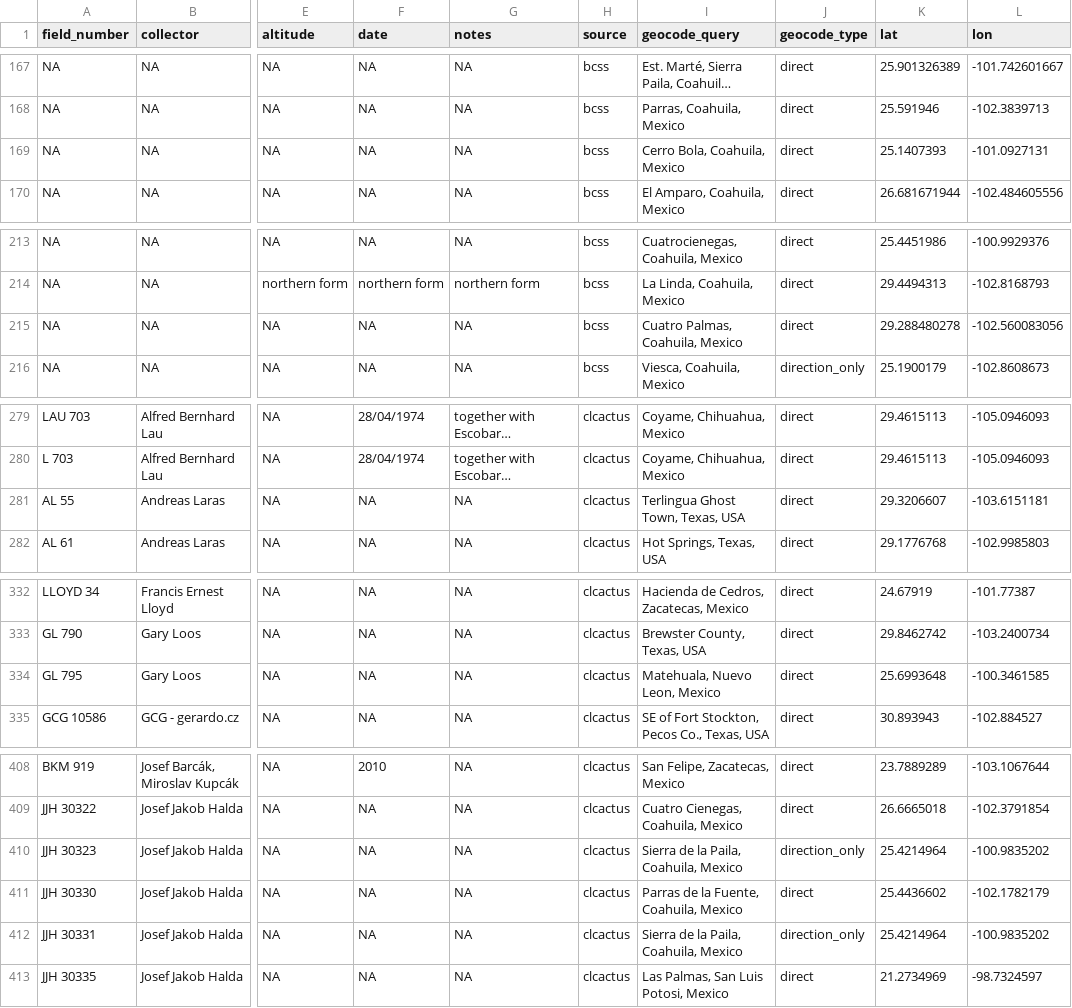
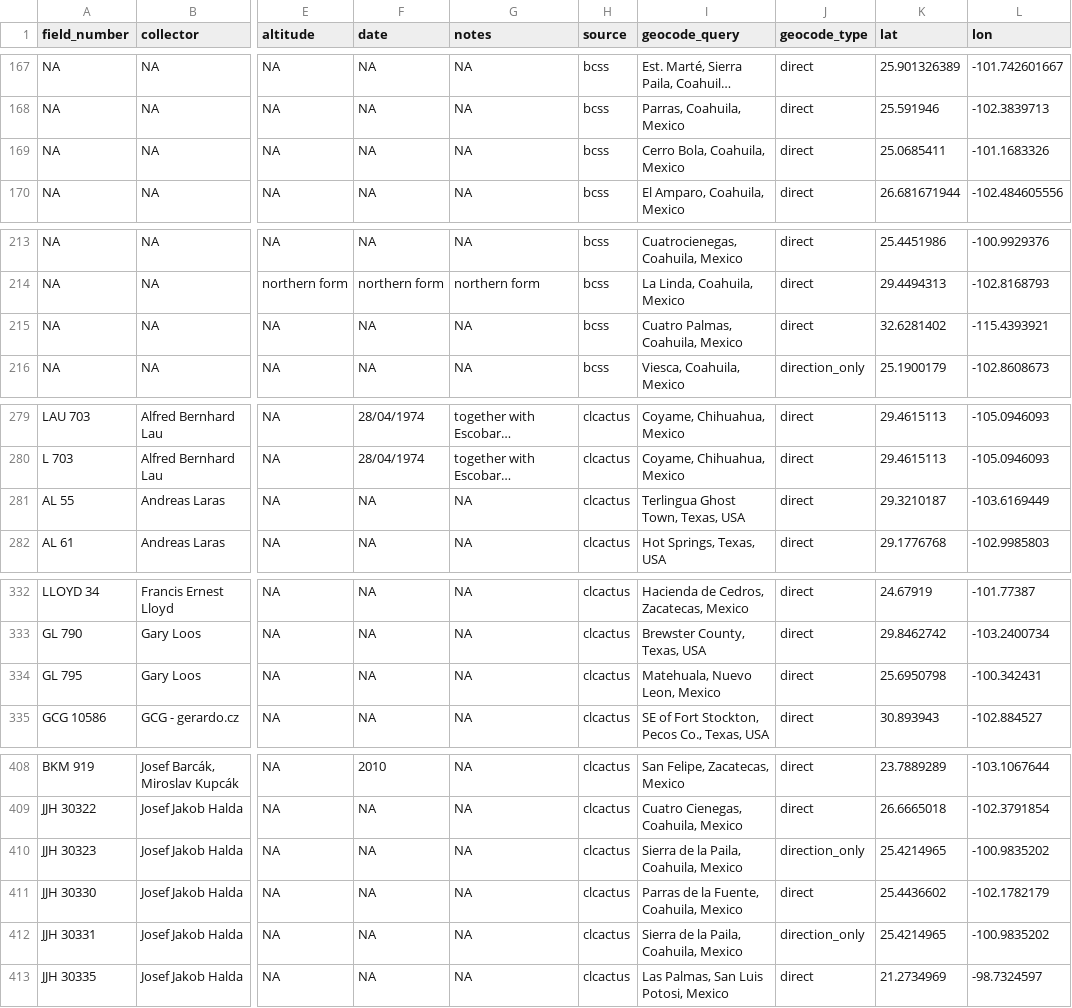
Before and after one commit to mdpillet/occMiner, a CSV file: data/geocoded/ariocarpus_fissuratus.csv, drawn as a sheet; only a part is shown, gaps mark what is left out; long unchanged cells end in …; the diff covers the shown part only; the diff names each change by its address in the sheet, - before the commit and + after, or states it on an @@ line.

```diff
--- a/data/geocoded/ariocarpus_fissuratus.csv
+++ b/data/geocoded/ariocarpus_fissuratus.csv
-K169 (lat): 25.1407393
+K169 (lat): 25.0685411
-L169 (lon): -101.0927131
+L169 (lon): -101.1683326
-K215 (lat): 29.288480278
+K215 (lat): 32.6281402
-L215 (lon): -102.560083056
+L215 (lon): -115.4393921
-K281 (lat): 29.3206607
+K281 (lat): 29.3210187
-L281 (lon): -103.6151181
+L281 (lon): -103.6169449
-K334 (lat): 25.6993648
+K334 (lat): 25.6950798
-L334 (lon): -100.3461585
+L334 (lon): -100.342431
-K410 (lat): 25.4214964
+K410 (lat): 25.4214965
-K412 (lat): 25.4214964
+K412 (lat): 25.4214965
```
Also changed, not shown: 37 edited cells elsewhere in this file, data/geocoded/pilosocereus_chrysostele.csv, 17 other files.
